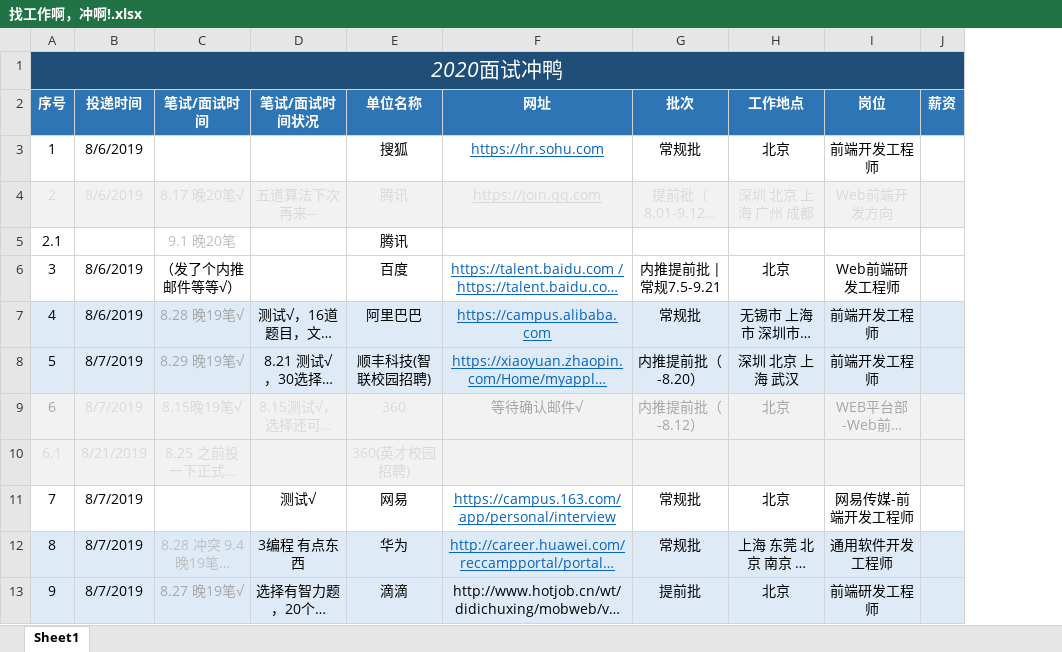
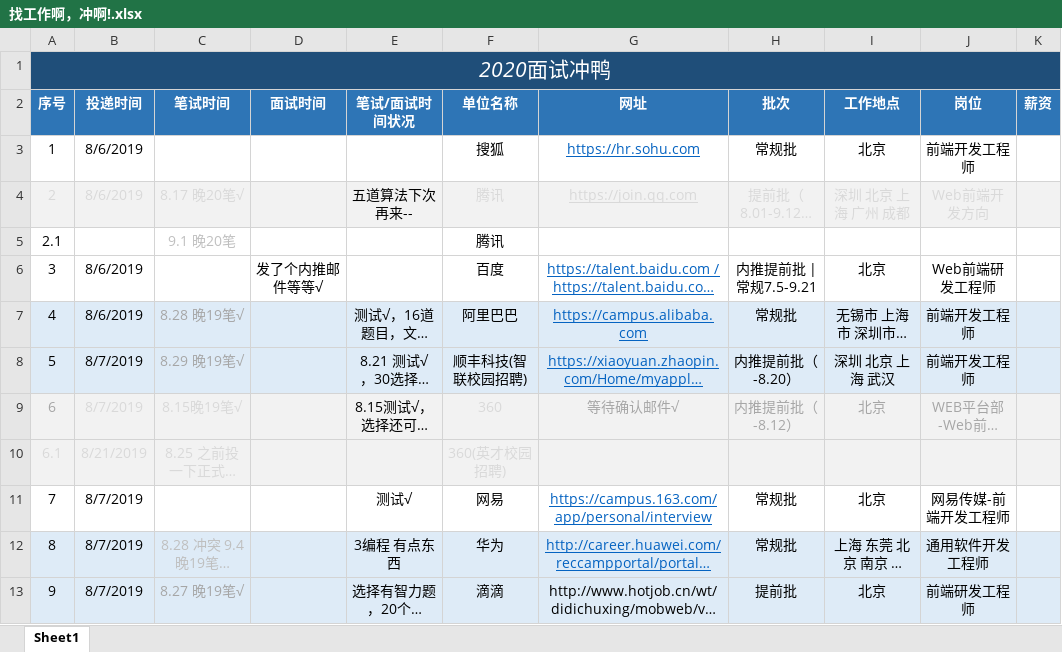
Before and after one commit to NorthwesternDirector/Font-end-learning, an Excel workbook: 找工作啊，冲啊!.xlsx, sheet Sheet1, drawn as a sheet; only a part is shown; long unchanged cells end in …; values as stored, in another font and other column widths than the file's, no borders; addresses are those after the commit; the diff covers the shown part only; the diff names each change by its address in the sheet, - before the commit and + after, or states it on an @@ line.

```diff
--- a/找工作啊，冲啊!.xlsx (sheet Sheet1)
+++ b/找工作啊，冲啊!.xlsx (sheet Sheet1)
+column D (面试时间), row 6: 发了个内推邮件等等√
-C2: 笔试/面试时间
+C2: 笔试时间
-E4 text colour: #D9D9D9
+E4 text colour: black
-C6 (笔试时间): （发了个内推邮件等等√）
+C6 (笔试时间): (empty)
-E9 text colour: #D9D9D9
+E9 text colour: black
```
Also changed, not shown: 6 added rows, 4 removed rows, 10 edited cells and cell formats elsewhere in this sheet, 3 other files.
